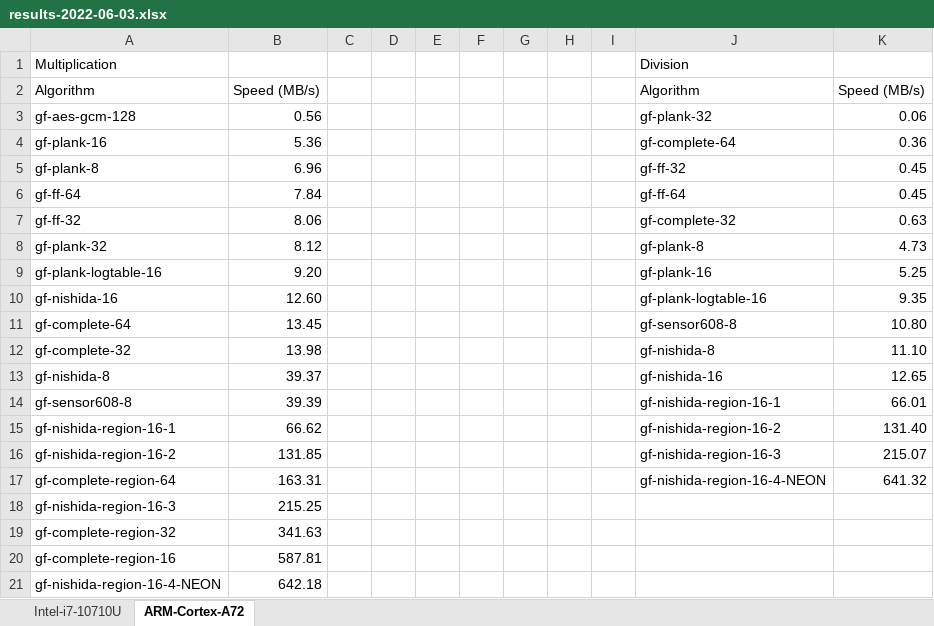
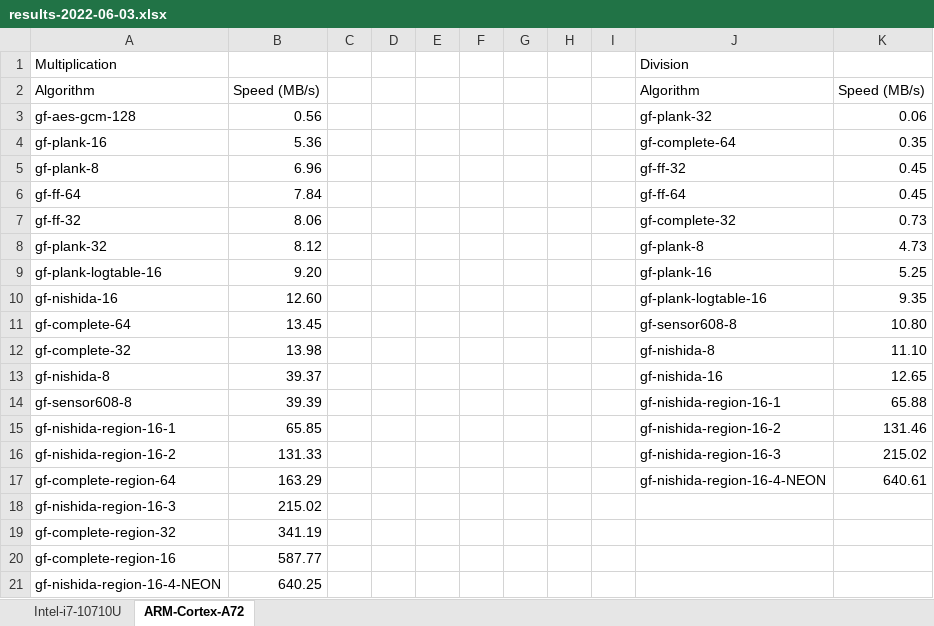
Before and after one commit to scopedog/gf-nishida-16, an Excel workbook: gf-bench/results/results-2022-06-03.xlsx, sheet ARM-Cortex-A72, drawn as a sheet; values as stored, in another font and other column widths than the file's, no borders; charts and pictures not drawn; the diff names each change by its address in the sheet, - before the commit and + after, or states it on an @@ line.

```diff
--- a/gf-bench/results/results-2022-06-03.xlsx (sheet ARM-Cortex-A72)
+++ b/gf-bench/results/results-2022-06-03.xlsx (sheet ARM-Cortex-A72)
-K4: 0.36
+K4: 0.35
-K7: 0.63
+K7: 0.73
-K14: 66.01
+K14: 65.88
-B15: 66.62
+B15: 65.85
-K15: 131.40
+K15: 131.46
-B16: 131.85
+B16: 131.33
-K16: 215.07
+K16: 215.02
-B17: 163.31
+B17: 163.29
-K17: 641.32
+K17: 640.61
-B18: 215.25
+B18: 215.02
-B19: 341.63
+B19: 341.19
-B20: 587.81
+B20: 587.77
-B21: 642.18
+B21: 640.25
```
Also changed, not shown: sheet Intel-i7-10710U, charts or pictures, 4 other files.
